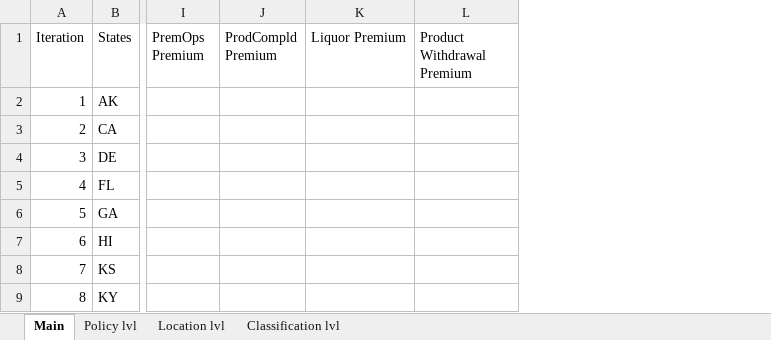
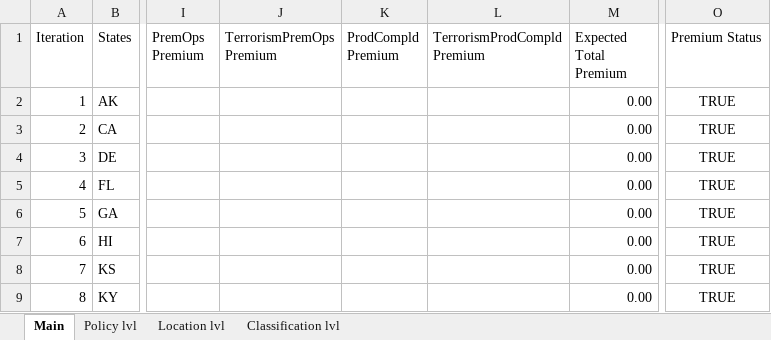
Before and after one commit to Aadhithiya-QA/MSIG_API, an Excel workbook: src/main/resources/MSIGInputExcel.xlsx, sheet Main, drawn as a sheet; only a part is shown, gaps mark what is left out; values as stored, in another font and other column widths than the file's, no borders; removed rows and columns are numbered as before the commit, all else as after; the diff names each change by its address in the sheet, - before the commit and + after, or states it on an @@ line.

```diff
--- a/src/main/resources/MSIGInputExcel.xlsx (sheet Main)
+++ b/src/main/resources/MSIGInputExcel.xlsx (sheet Main)
+column J (TerrorismPremOps Premium), empty
-column K (Liquor Premium), empty
-column L (Product Withdrawal Premium), empty
+column L (TerrorismProdCompld Premium), empty
+column M (Expected Total Premium), rows 2-9: all 0.00
+column O (Premium Status), rows 2-9: all TRUE
```
Also changed, not shown: src/main/resources/MSIGInputExcel - ScheduleRating & ExperianceRating.xlsx, 12 other files.
